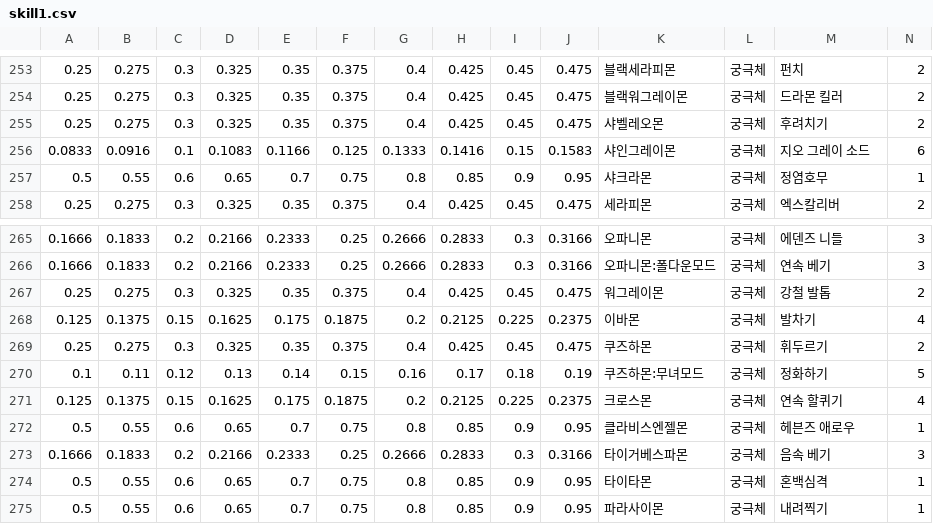
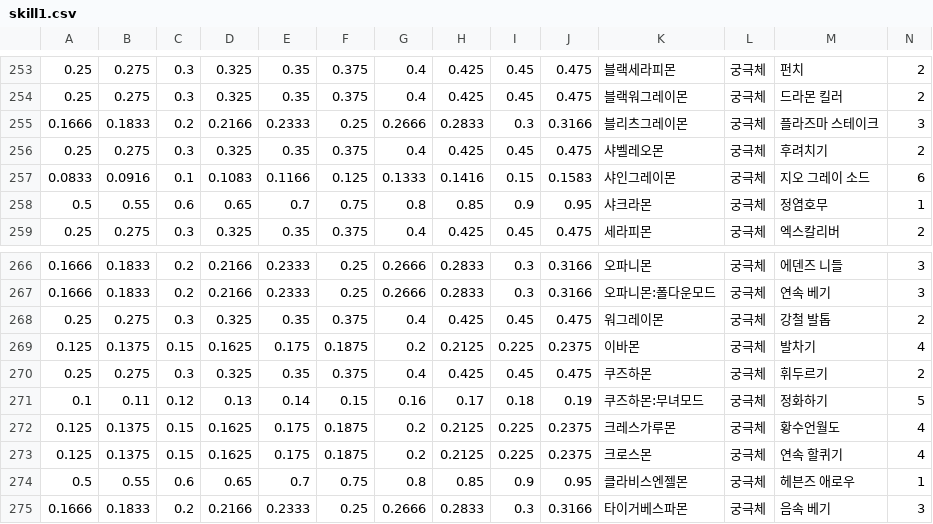
Before and after one commit to dsr1111/dsr, a CSV file: frontend/data/csv/skill1.csv, drawn as a sheet; only a part is shown, gaps mark what is left out; the shorter side is filled out with more unchanged rows; rows hold the shown columns only; the diff names each change by its address in the sheet, - before the commit and + after, or states it on an @@ line.

```diff
--- a/frontend/data/csv/skill1.csv
+++ b/frontend/data/csv/skill1.csv
+row 255: 0.1666 | 0.1833 | 0.2 | 0.2166 | 0.2333 | 0.25 | 0.2666 | 0.2833 | 0.3 | 0.3166 | 블리츠그레이몬 | 궁극체 | 플라즈마 스테이크 | 3
+row 272: 0.125 | 0.1375 | 0.15 | 0.1625 | 0.175 | 0.1875 | 0.2 | 0.2125 | 0.225 | 0.2375 | 크레스가루몬 | 궁극체 | 황수언월도 | 4
```
Also changed, not shown: frontend/data/csv/characters.csv, frontend/data/csv/condition.csv, 12 other files.
